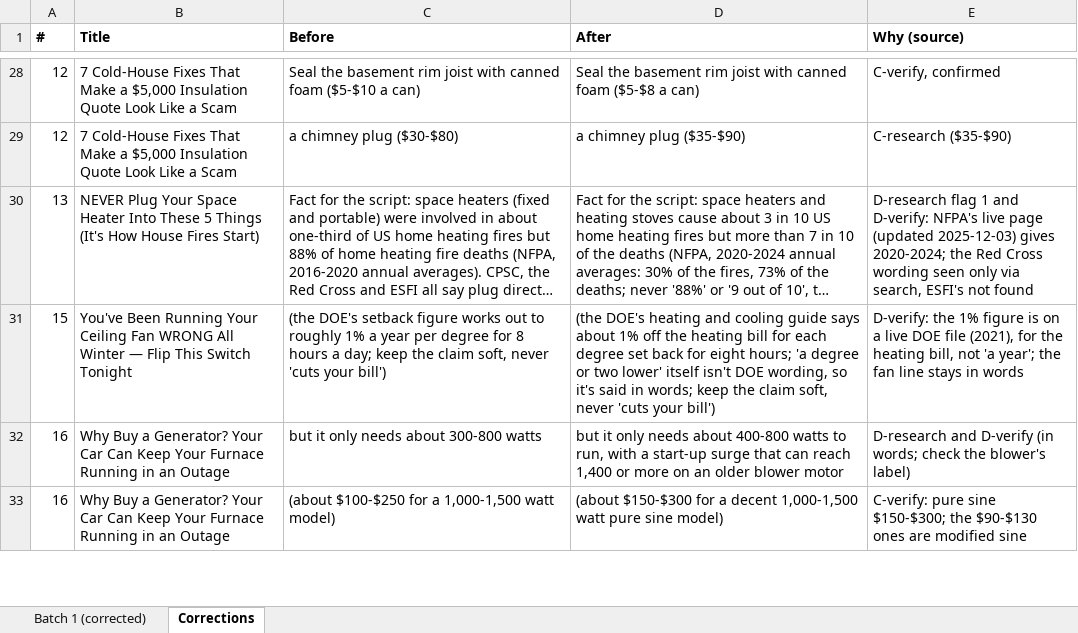
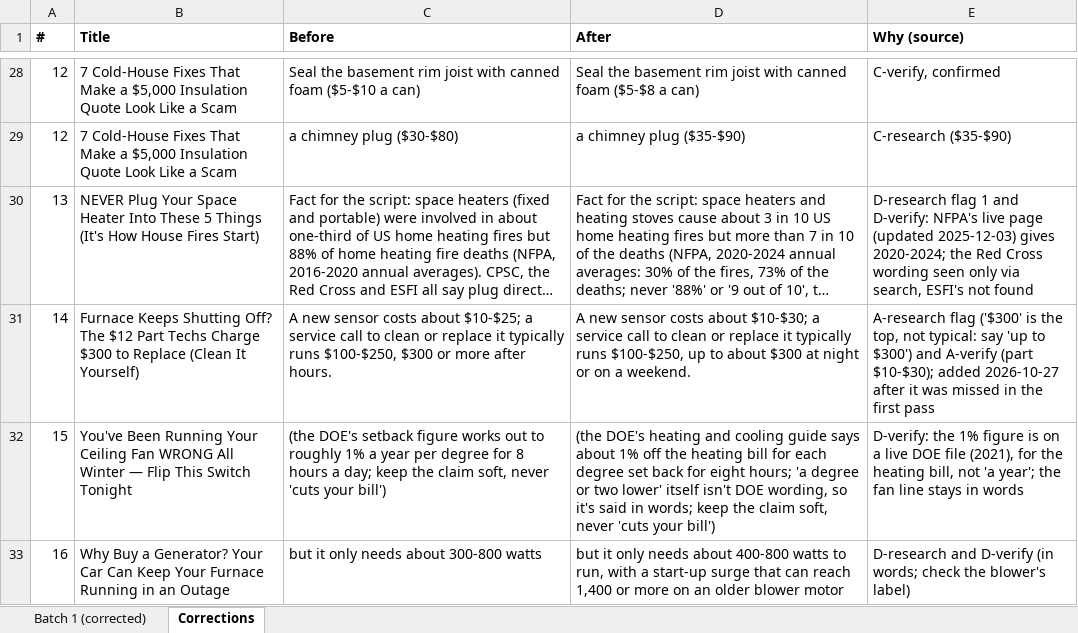
Before and after one commit to KPMYT/niche-research, an Excel workbook: studies/hvac/ideation/batch1-briefs-2026-10-27-corrected.xlsx, sheet Corrections, drawn as a sheet; only a part is shown, gaps mark what is left out; the shorter side is filled out with more unchanged rows; long unchanged cells end in …; values as stored, in another font and other column widths than the file's, no borders; the diff names each change by its address in the sheet, - before the commit and + after, or states it on an @@ line.

```diff
--- a/studies/hvac/ideation/batch1-briefs-2026-10-27-corrected.xlsx (sheet Corrections)
+++ b/studies/hvac/ideation/batch1-briefs-2026-10-27-corrected.xlsx (sheet Corrections)
+row 31: 14 | Furnace Keeps Shutting Off? The $12 Part Techs Charge $300 to Replace (Clean It Yourself) | A new sensor costs about $10-$25; a service call to clean or replace it typically runs $100-$250, $300 or more after hours. | A new sensor costs about $10-$30; a service call to clean or replace it typically runs $100-$250, up to about $300 at night or on a weekend. | A-research flag ('$300' is the top, not typical: say 'up to $300') and A-verify (part $10-$30); added 2026-10-27 after it was missed in the first pass
```
Also changed, not shown: sheet Batch 1 (corrected), 5 other files.
